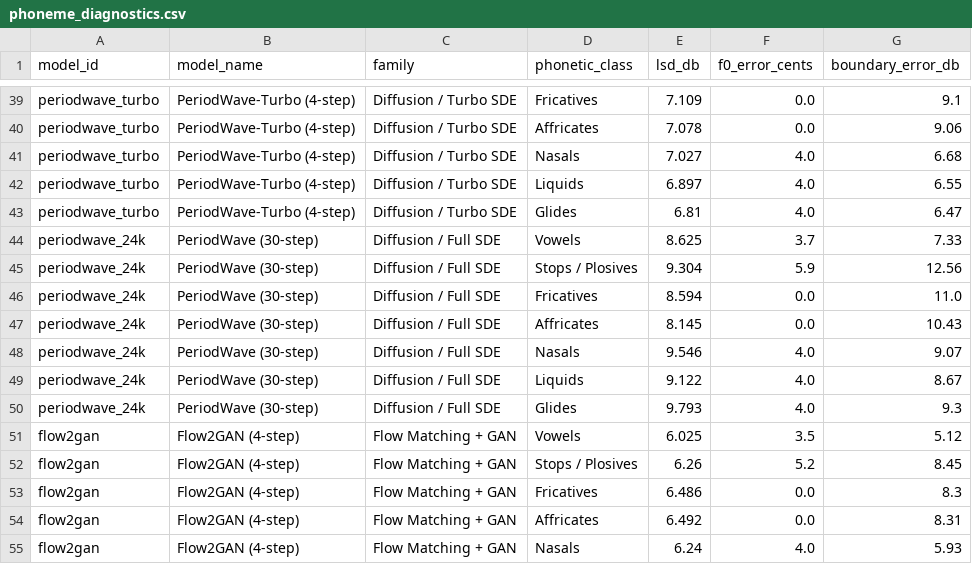
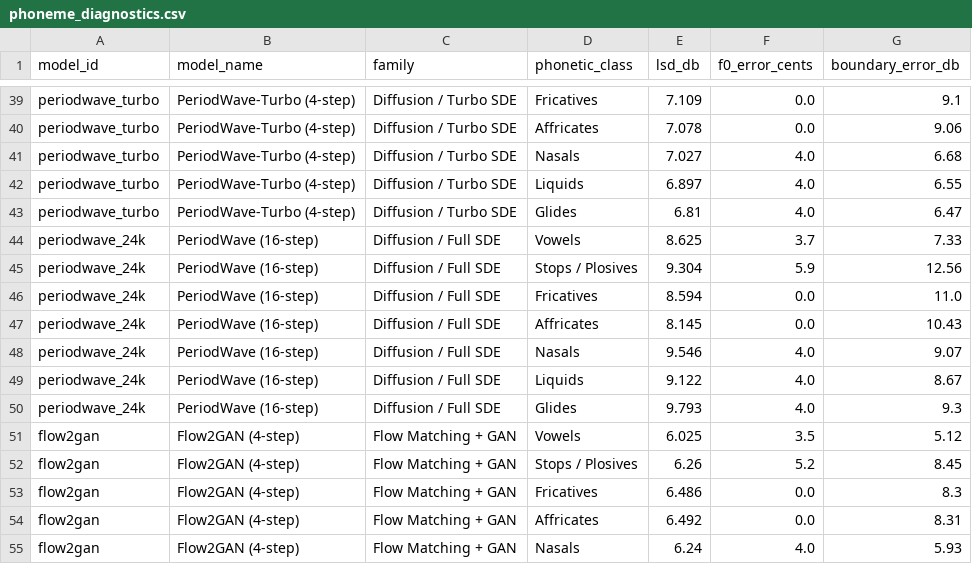
Before and after one commit to iamshreeji-copy2/open_vocoder_leaderboard, a CSV file: data/phoneme_diagnostics.csv, drawn as a sheet; only a part is shown, gaps mark what is left out.

```diff
--- a/data/phoneme_diagnostics.csv
+++ b/data/phoneme_diagnostics.csv
@@ -43,9 +43,9 @@ periodwave_turbo,PeriodWave-Turbo (4-step),Diffusion / Turbo SDE,Liquids,6.897,4
 periodwave_turbo,PeriodWave-Turbo (4-step),Diffusion / Turbo SDE,Glides,6.81,4.0,6.47
-periodwave_24k,PeriodWave (30-step),Diffusion / Full SDE,Vowels,8.625,3.7,7.33
-periodwave_24k,PeriodWave (30-step),Diffusion / Full SDE,Stops / Plosives,9.304,5.9,12.56
-periodwave_24k,PeriodWave (30-step),Diffusion / Full SDE,Fricatives,8.594,0.0,11.0
-periodwave_24k,PeriodWave (30-step),Diffusion / Full SDE,Affricates,8.145,0.0,10.43
-periodwave_24k,PeriodWave (30-step),Diffusion / Full SDE,Nasals,9.546,4.0,9.07
-periodwave_24k,PeriodWave (30-step),Diffusion / Full SDE,Liquids,9.122,4.0,8.67
-periodwave_24k,PeriodWave (30-step),Diffusion / Full SDE,Glides,9.793,4.0,9.3
+periodwave_24k,PeriodWave (16-step),Diffusion / Full SDE,Vowels,8.625,3.7,7.33
+periodwave_24k,PeriodWave (16-step),Diffusion / Full SDE,Stops / Plosives,9.304,5.9,12.56
+periodwave_24k,PeriodWave (16-step),Diffusion / Full SDE,Fricatives,8.594,0.0,11.0
+periodwave_24k,PeriodWave (16-step),Diffusion / Full SDE,Affricates,8.145,0.0,10.43
+periodwave_24k,PeriodWave (16-step),Diffusion / Full SDE,Nasals,9.546,4.0,9.07
+periodwave_24k,PeriodWave (16-step),Diffusion / Full SDE,Liquids,9.122,4.0,8.67
+periodwave_24k,PeriodWave (16-step),Diffusion / Full SDE,Glides,9.793,4.0,9.3
 flow2gan,Flow2GAN (4-step),Flow Matching + GAN,Vowels,6.025,3.5,5.12
```
Also changed, not shown: data/dataset_breakdown.csv, data/leaderboard_data.csv, 7 other files.
